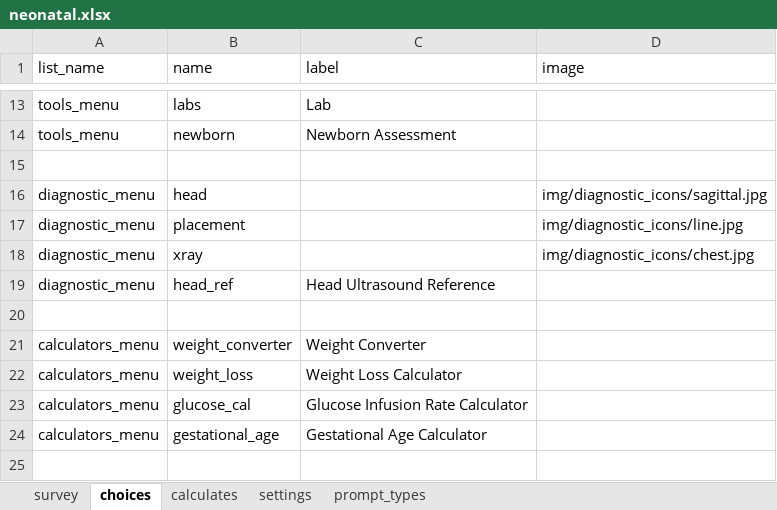
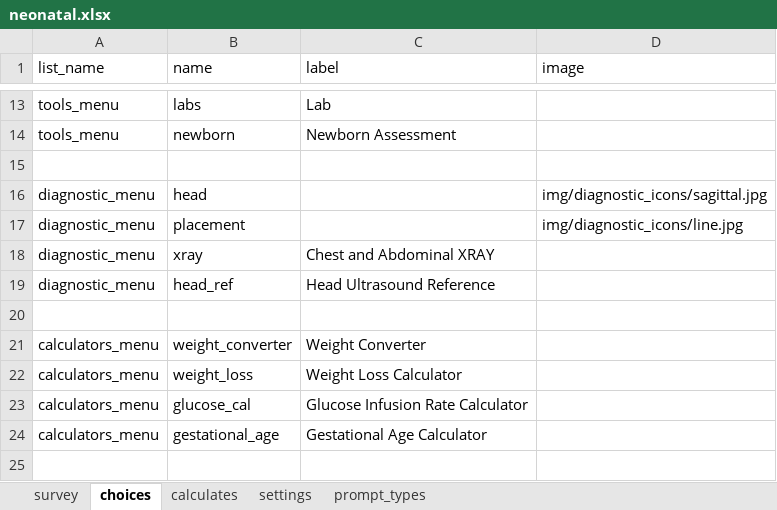
Before and after one commit to xiaoj/481web, an Excel workbook: opendatakit.collect2/form-files/neonatal/neonatal.xlsx, sheet choices, drawn as a sheet; only a part is shown, gaps mark what is left out; values as stored, in another font and other column widths than the file's, no borders; the diff names each change by its address in the sheet, - before the commit and + after, or states it on an @@ line.

Commit message:
display in two columns, add abdominal and chest xray, add umbilical ref

```diff
--- a/opendatakit.collect2/form-files/neonatal/neonatal.xlsx (sheet choices)
+++ b/opendatakit.collect2/form-files/neonatal/neonatal.xlsx (sheet choices)
-C18 (label): (empty)
+C18 (label): Chest and Abdominal XRAY
-D18 (image): img/diagnostic_icons/chest.jpg
+D18 (image): (empty)
```
Also changed, not shown: sheet survey, 5 other files.
